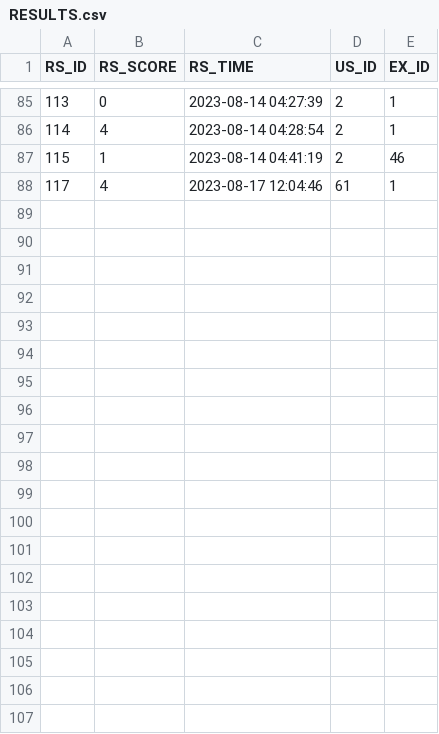
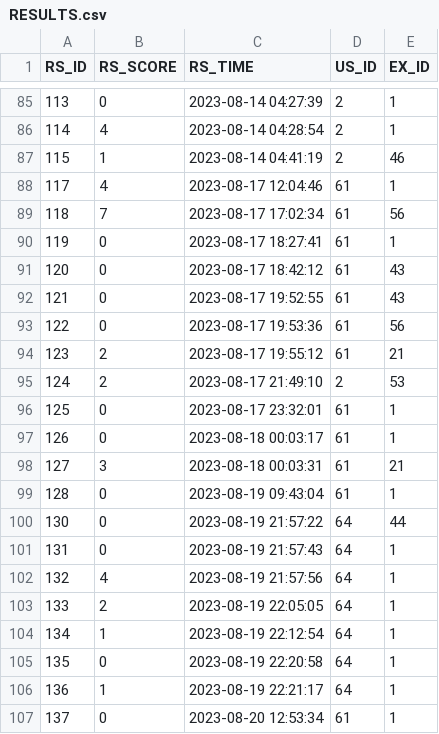
Before and after one commit to DongHarry/english_mcqbank2-main, a CSV file: src/main/resources/sql/RESULTS.csv, drawn as a sheet; only a part is shown, gaps mark what is left out; the diff names each change by its address in the sheet, - before the commit and + after, or states it on an @@ line.

```diff
--- a/src/main/resources/sql/RESULTS.csv
+++ b/src/main/resources/sql/RESULTS.csv
+row 89: 118 | 7 | 2023-08-17 17:02:34 | 61 | 56
+row 90: 119 | 0 | 2023-08-17 18:27:41 | 61 | 1
+row 91: 120 | 0 | 2023-08-17 18:42:12 | 61 | 43
+row 92: 121 | 0 | 2023-08-17 19:52:55 | 61 | 43
+row 93: 122 | 0 | 2023-08-17 19:53:36 | 61 | 56
+row 94: 123 | 2 | 2023-08-17 19:55:12 | 61 | 21
+row 95: 124 | 2 | 2023-08-17 21:49:10 | 2 | 53
+row 96: 125 | 0 | 2023-08-17 23:32:01 | 61 | 1
+row 97: 126 | 0 | 2023-08-18 00:03:17 | 61 | 1
+row 98: 127 | 3 | 2023-08-18 00:03:31 | 61 | 21
+row 99: 128 | 0 | 2023-08-19 09:43:04 | 61 | 1
+row 100: 130 | 0 | 2023-08-19 21:57:22 | 64 | 44
+row 101: 131 | 0 | 2023-08-19 21:57:43 | 64 | 1
+row 102: 132 | 4 | 2023-08-19 21:57:56 | 64 | 1
+row 103: 133 | 2 | 2023-08-19 22:05:05 | 64 | 1
+row 104: 134 | 1 | 2023-08-19 22:12:54 | 64 | 1
+row 105: 135 | 0 | 2023-08-19 22:20:58 | 64 | 1
+row 106: 136 | 1 | 2023-08-19 22:21:17 | 64 | 1
+row 107: 137 | 0 | 2023-08-20 12:53:34 | 61 | 1
```
Also changed, not shown: src/main/resources/sql/EXAMS.csv, src/main/resources/sql/EXAM_TOPIC.csv, 8 other files.
